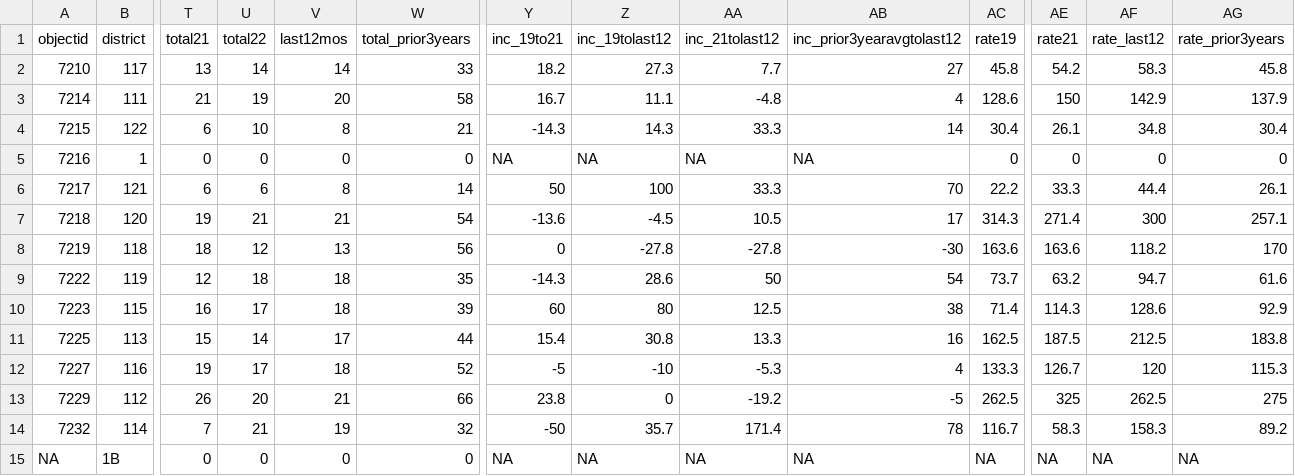
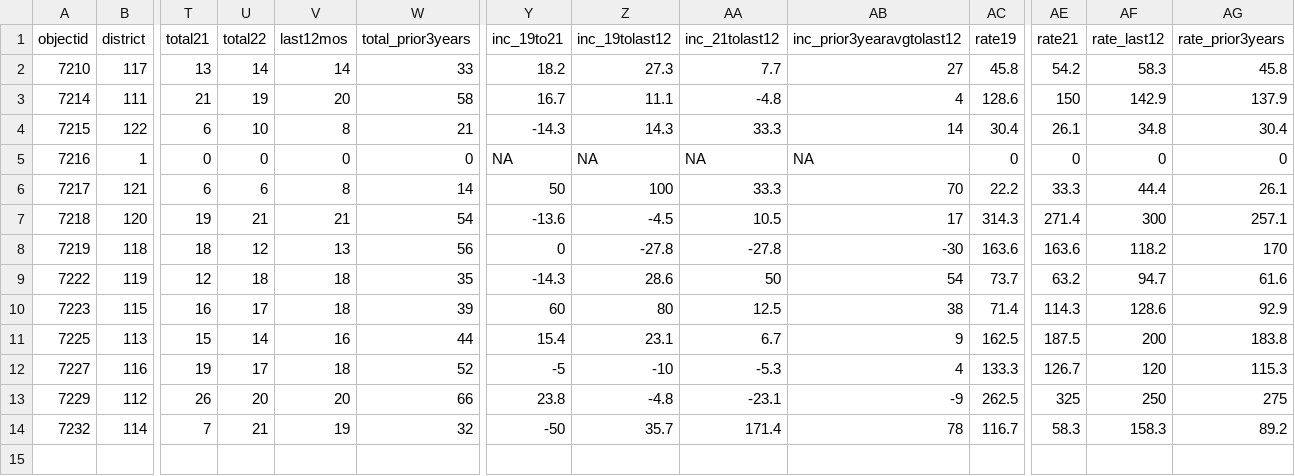
Before and after one commit to abcotvdata/safetytracker_cary, a CSV file: data/output/districts/assaults_district.csv, drawn as a sheet; only a part is shown, gaps mark what is left out; rows hold the shown columns only; the diff names each change by its address in the sheet, - before the commit and + after, or states it on an @@ line.

```diff
--- a/data/output/districts/assaults_district.csv
+++ b/data/output/districts/assaults_district.csv
-V11 (last12mos): 17
+V11 (last12mos): 16
-Z11 (inc_19tolast12): 30.8
+Z11 (inc_19tolast12): 23.1
-AA11 (inc_21tolast12): 13.3
+AA11 (inc_21tolast12): 6.7
-AB11 (inc_prior3yearavgtolast12): 16
+AB11 (inc_prior3yearavgtolast12): 9
-AF11 (rate_last12): 212.5
+AF11 (rate_last12): 200
-V13 (last12mos): 21
+V13 (last12mos): 20
-Z13 (inc_19tolast12): 0
+Z13 (inc_19tolast12): -4.8
-AA13 (inc_21tolast12): -19.2
+AA13 (inc_21tolast12): -23.1
-AB13 (inc_prior3yearavgtolast12): -5
+AB13 (inc_prior3yearavgtolast12): -9
-AF13 (rate_last12): 262.5
+AF13 (rate_last12): 250
-row 15: NA | 1B | 0 | 0 | 0 | 0 | NA | NA | NA | NA | NA | NA | NA | NA
```
Also changed, not shown: data/output/districts/autothefts_district.csv, data/output/districts/district_category.csv, 36 other files.
